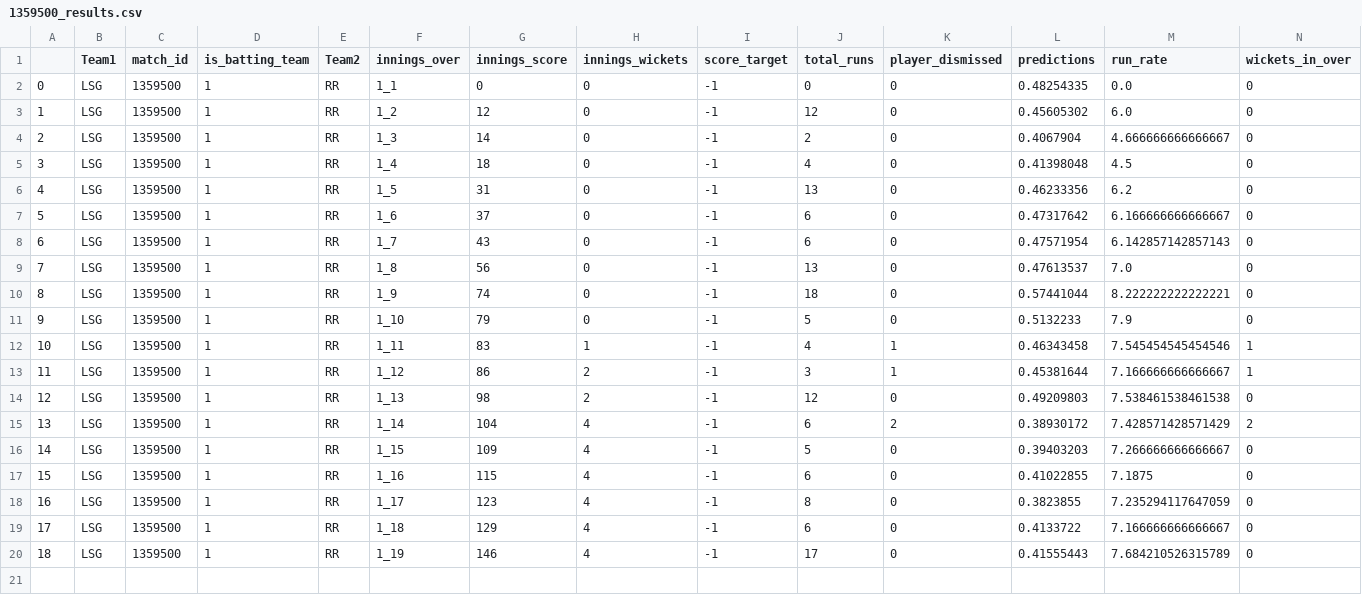
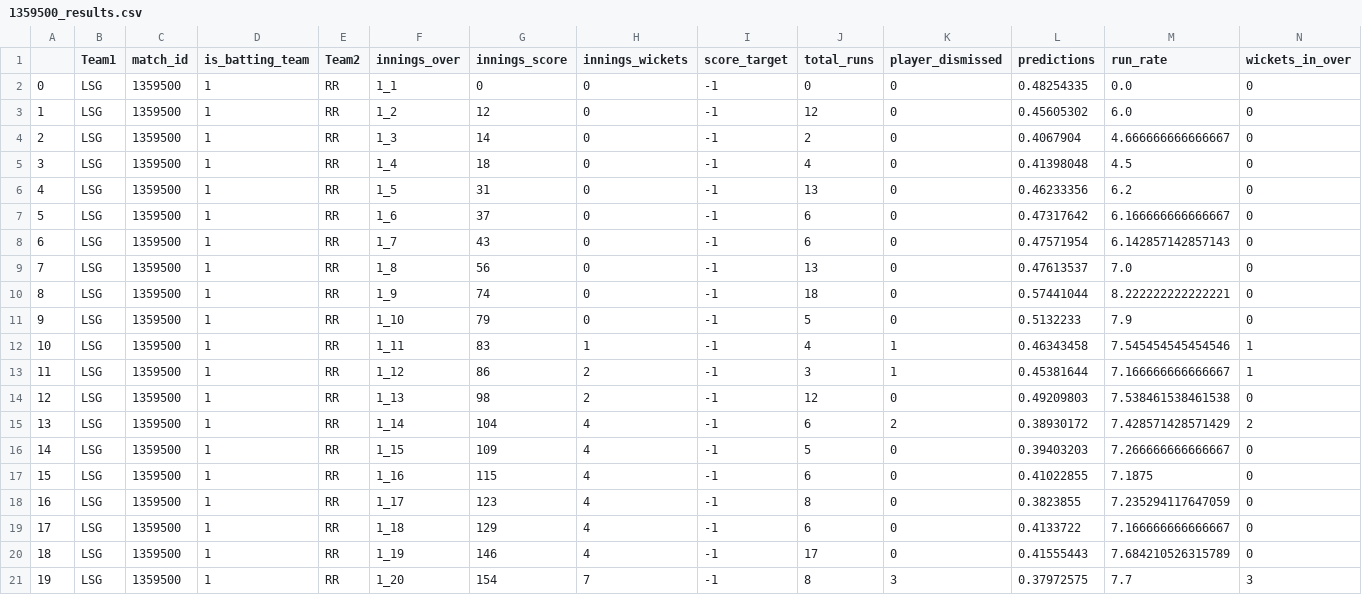
Before and after one commit to kiranbabu2/Jarvis, a CSV file: data/1359500_results.csv, drawn as a sheet; only a part is shown; rows hold the shown columns only; the diff names each change by its address in the sheet, - before the commit and + after, or states it on an @@ line.

Commit message:
Added Results

```diff
--- a/data/1359500_results.csv
+++ b/data/1359500_results.csv
+row 21: 19 | LSG | 1359500 | 1 | RR | 1_20 | 154 | 7 | -1 | 8 | 3 | 0.37972575 | 7.7 | 3
```
